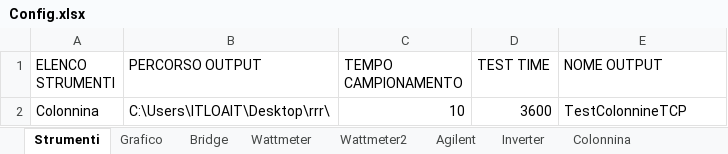
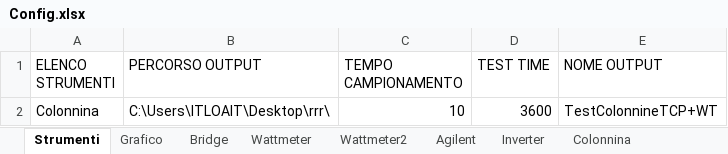
Before and after one commit to LorenzoAita/AITA---Alternative-Interactive-Testing-Analyzer, an Excel workbook: Config/Config.xlsx, sheet Strumenti, drawn as a sheet; values as stored, in another font and other column widths than the file's, no borders; the diff names each change by its address in the sheet, - before the commit and + after, or states it on an @@ line.

Commit message:
update config

```diff
--- a/Config/Config.xlsx (sheet Strumenti)
+++ b/Config/Config.xlsx (sheet Strumenti)
-E2 (NOME OUTPUT): TestColonnineTCP
+E2 (NOME OUTPUT): TestColonnineTCP+WT
```
